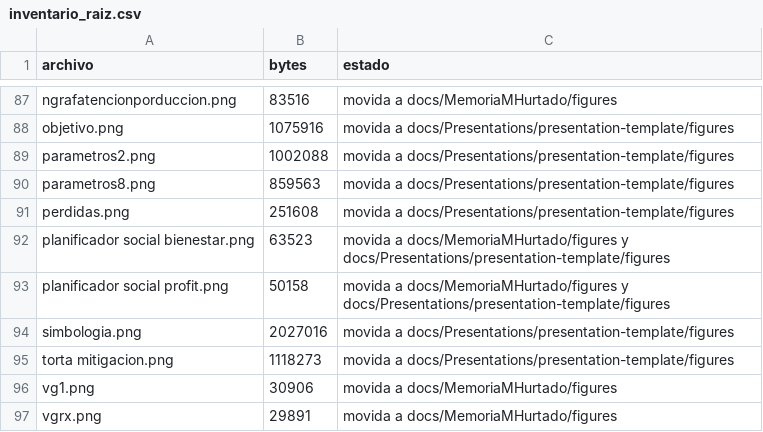
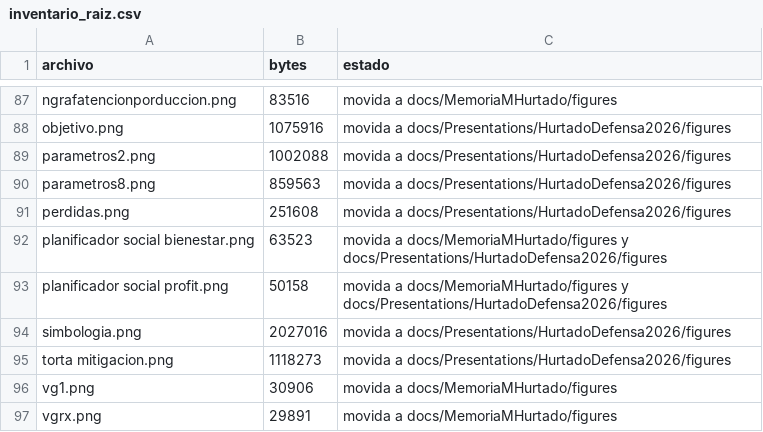
Before and after one commit to ingUANDES/EnergySegmentation, a CSV file: docs/auditoria/inventario_raiz.csv, drawn as a sheet; only a part is shown, gaps mark what is left out; the diff covers the shown part only; the diff names each change by its address in the sheet, - before the commit and + after, or states it on an @@ line.

```diff
--- a/docs/auditoria/inventario_raiz.csv
+++ b/docs/auditoria/inventario_raiz.csv
-C88:C91 (estado): movida a docs/Presentations/presentation-template/figures
+C88:C91 (estado): movida a docs/Presentations/HurtadoDefensa2026/figures
-C92:C93 (estado): …docs/MemoriaMHurtado/figures y docs/Presentations/presentation-template/figures
+C92:C93 (estado): …docs/MemoriaMHurtado/figures y docs/Presentations/HurtadoDefensa2026/figures
-C94:C95 (estado): movida a docs/Presentations/presentation-template/figures
+C94:C95 (estado): movida a docs/Presentations/HurtadoDefensa2026/figures
```
Also changed, not shown: 21 edited cells elsewhere in this file, 2 other files.
